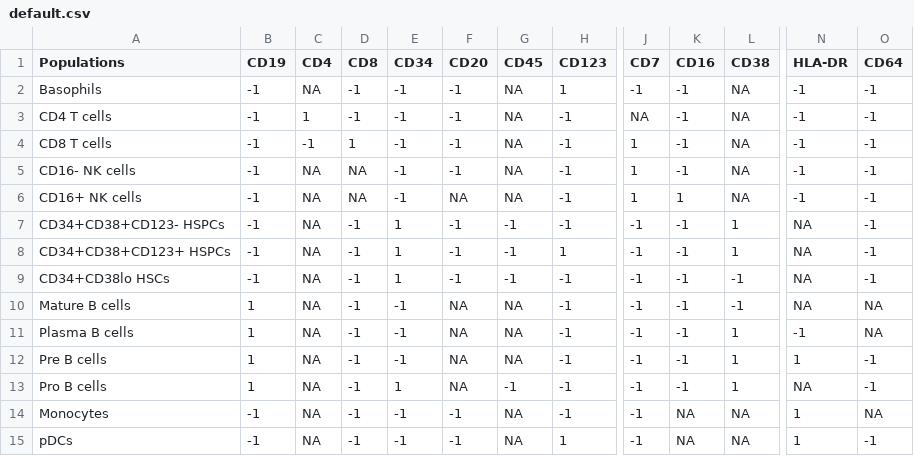
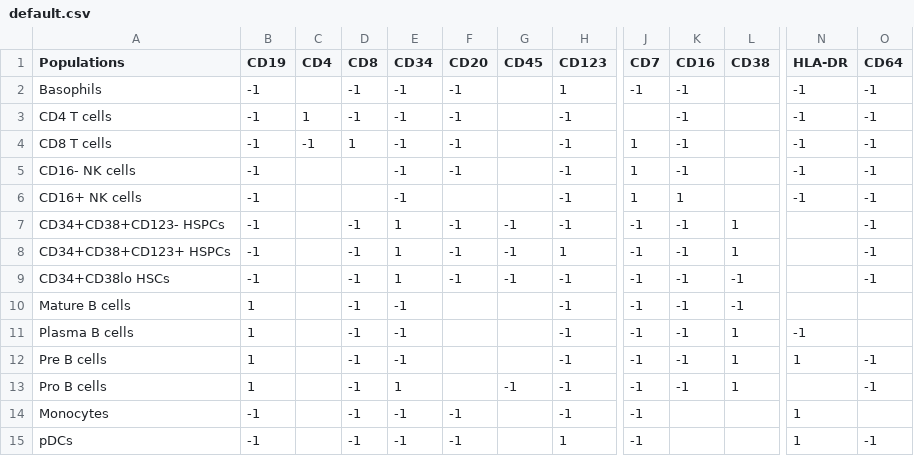
Before and after one commit to MICS-Lab/scyan_data, a CSV file: data/aml/default.csv, drawn as a sheet; only a part is shown, gaps mark what is left out; the diff names each change by its address in the sheet, - before the commit and + after, or states it on an @@ line.

```diff
--- a/data/aml/default.csv
+++ b/data/aml/default.csv
-C2 (CD4): NA
+C2 (CD4): (empty)
-G2:G6 (CD45): NA
+G2:G6 (CD45): (empty)
-L2:L6 (CD38): NA
+L2:L6 (CD38): (empty)
-J3 (CD7): NA
+J3 (CD7): (empty)
-C5:C15 (CD4): NA
+C5:C15 (CD4): (empty)
-D5:D6 (CD8): NA
+D5:D6 (CD8): (empty)
-F6 (CD20): NA
+F6 (CD20): (empty)
-N7:N10 (HLA-DR): NA
+N7:N10 (HLA-DR): (empty)
-F10:F13 (CD20): NA
+F10:F13 (CD20): (empty)
-G10:G12 (CD45): NA
+G10:G12 (CD45): (empty)
-O10:O11 (CD64): NA
+O10:O11 (CD64): (empty)
-N13 (HLA-DR): NA
+N13 (HLA-DR): (empty)
-G14:G15 (CD45): NA
+G14:G15 (CD45): (empty)
-K14:K15 (CD16): NA
+K14:K15 (CD16): (empty)
-L14:L15 (CD38): NA
+L14:L15 (CD38): (empty)
-O14 (CD64): NA
+O14 (CD64): (empty)
```
Also changed, not shown: data/bmmc/default.csv, data/poised/default.csv, 5 other files.
